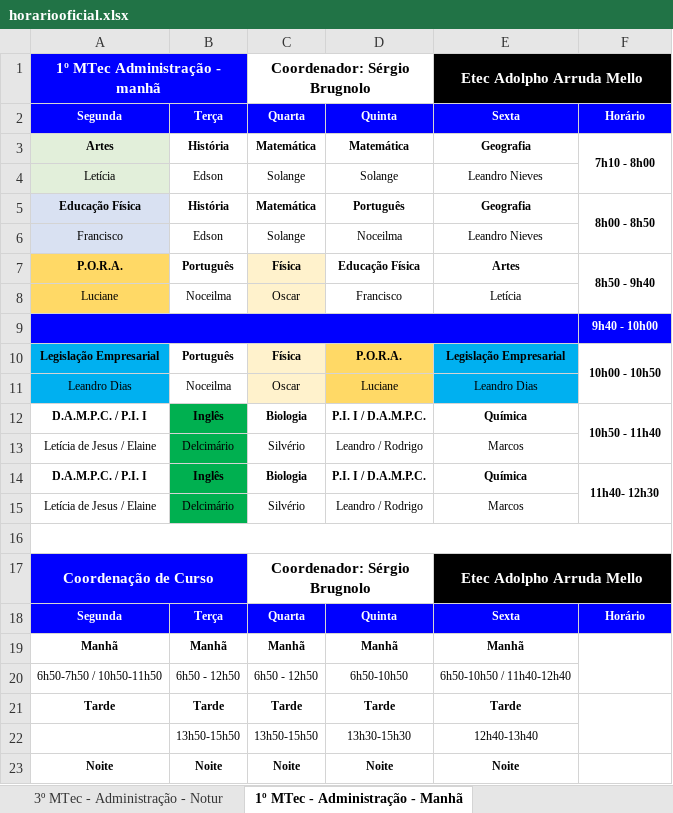
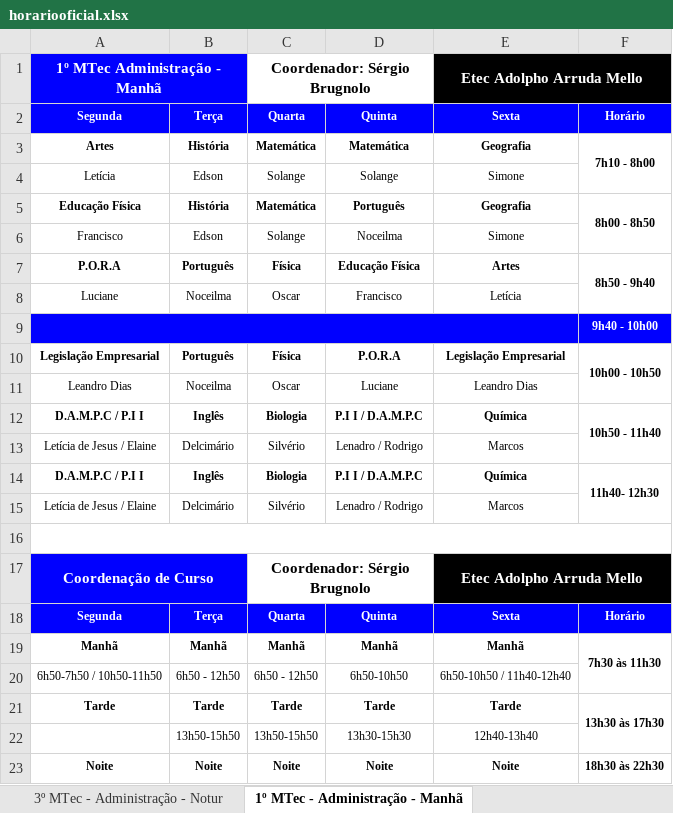
Before and after one commit to aprendendonuvem/arquivos, an Excel workbook: horariooficial.xlsx, sheet 1º MTec - Administração - Manhã, drawn as a sheet; values as stored, in another font and other column widths than the file's, no borders; the diff names each change by its address in the sheet, - before the commit and + after, or states it on an @@ line.

```diff
--- a/horariooficial.xlsx (sheet 1º MTec - Administração - Manhã)
+++ b/horariooficial.xlsx (sheet 1º MTec - Administração - Manhã)
-A1: 1º MTec Administração - manhã
+A1: 1º MTec Administração - Manhã
-A3:A4 fill: #E2EFDA
+A3:A4 fill: none
-E4: Leandro Nieves
+E4: Simone
-A5:A6 fill: #D9E1F2
+A5:A6 fill: none
-E6: Leandro Nieves
+E6: Simone
-A7: P.O.R.A.
+A7: P.O.R.A
-A7:A8 fill: #FFD966
+A7:A8 fill: none
-C7:C8 fill: #FFF2CC
+C7:C8 fill: none
-A10:A11 fill: #00B0F0
+A10:A11 fill: none
-C10:C11 fill: #FFF2CC
+C10:C11 fill: none
-D10: P.O.R.A.
+D10: P.O.R.A
-D10:D11 fill: #FFD966
+D10:D11 fill: none
-E10:E11 fill: #00B0F0
+E10:E11 fill: none
-A12: D.A.M.P.C. / P.I. I
+A12: D.A.M.P.C / P.I I
-B12:B15 fill: #00B050
+B12:B15 fill: none
-D12: P.I. I / D.A.M.P.C.
+D12: P.I I / D.A.M.P.C
-D13: Leandro / Rodrigo
+D13: Lenadro / Rodrigo
-A14: D.A.M.P.C. / P.I. I
+A14: D.A.M.P.C / P.I I
-D14: P.I. I / D.A.M.P.C.
+D14: P.I I / D.A.M.P.C
-D15: Leandro / Rodrigo
+D15: Lenadro / Rodrigo
-F19: (empty)
+F19: 7h30 às 11h30
-F21: (empty)
+F21: 13h30 às 17h30
-F23: (empty)
+F23: 18h30 às 22h30
```
Also changed, not shown: sheet 3º MTec - Administração - Manhã, sheet 1º AMS - Administração - Tarde, sheet Transações Imobiliárias, sheet Serviços Jurídicos, sheet 2º MTec - Administração - Notur, sheet 1º MTec - Administração - Notur, 11 more sheets, other sheet tabs.
